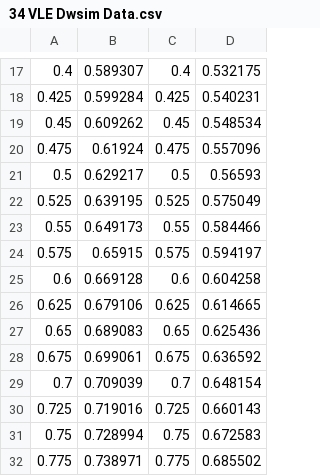
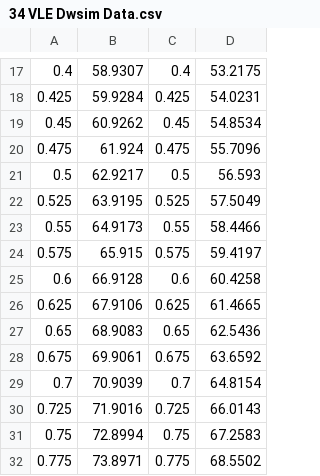
Before and after one commit to virajdesai0309/Python-Practice, a CSV file: References/34 VLE Dwsim Data.csv, drawn as a sheet; only a part is shown, gaps mark what is left out; the diff covers the shown part only.

```diff
--- a/References/34 VLE Dwsim Data.csv
+++ b/References/34 VLE Dwsim Data.csv
@@ -17,16 +17,16 @@
-0.4,0.589307,0.4,0.532175
-0.425,0.599284,0.425,0.540231
-0.45,0.609262,0.45,0.548534
-0.475,0.61924,0.475,0.557096
-0.5,0.629217,0.5,0.56593
-0.525,0.639195,0.525,0.575049
-0.55,0.649173,0.55,0.584466
-0.575,0.65915,0.575,0.594197
-0.6,0.669128,0.6,0.604258
-0.625,0.679106,0.625,0.614665
-0.65,0.689083,0.65,0.625436
-0.675,0.699061,0.675,0.636592
-0.7,0.709039,0.7,0.648154
-0.725,0.719016,0.725,0.660143
-0.75,0.728994,0.75,0.672583
-0.775,0.738971,0.775,0.685502
+0.4,58.9307,0.4,53.2175
+0.425,59.9284,0.425,54.0231
+0.45,60.9262,0.45,54.8534
+0.475,61.924,0.475,55.7096
+0.5,62.9217,0.5,56.593
+0.525,63.9195,0.525,57.5049
+0.55,64.9173,0.55,58.4466
+0.575,65.915,0.575,59.4197
+0.6,66.9128,0.6,60.4258
+0.625,67.9106,0.625,61.4665
+0.65,68.9083,0.65,62.5436
+0.675,69.9061,0.675,63.6592
+0.7,70.9039,0.7,64.8154
+0.725,71.9016,0.725,66.0143
+0.75,72.8994,0.75,67.2583
+0.775,73.8971,0.775,68.5502
```
Also changed, not shown: 50 edited cells elsewhere in this file, 1 other file.
